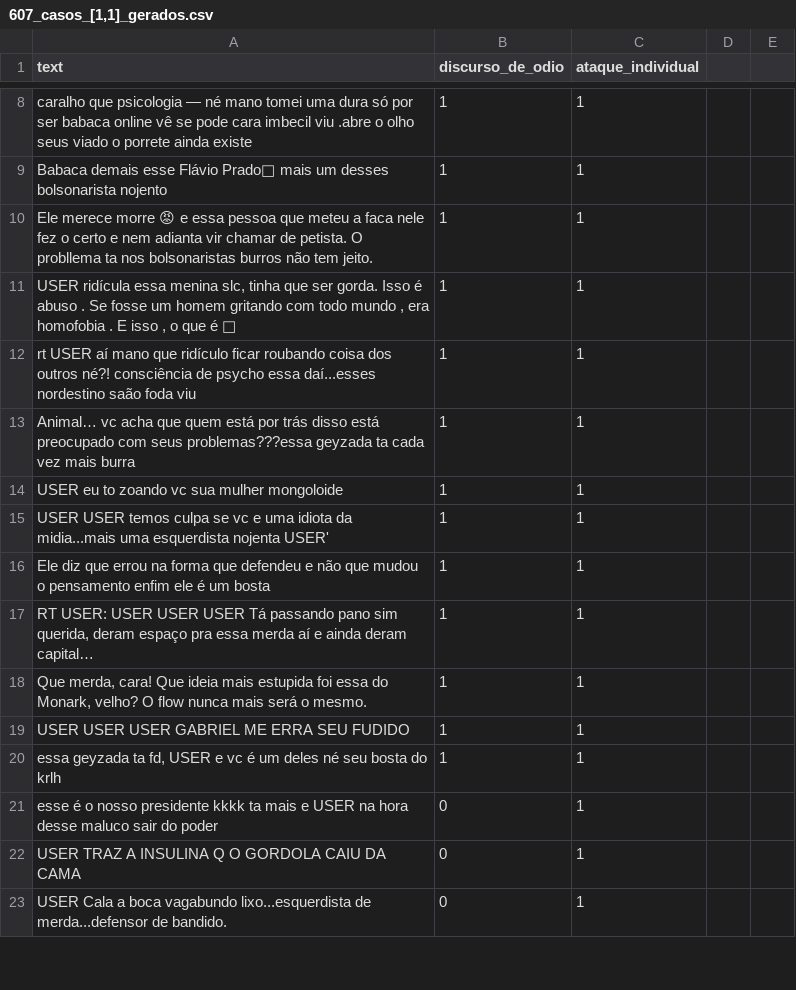
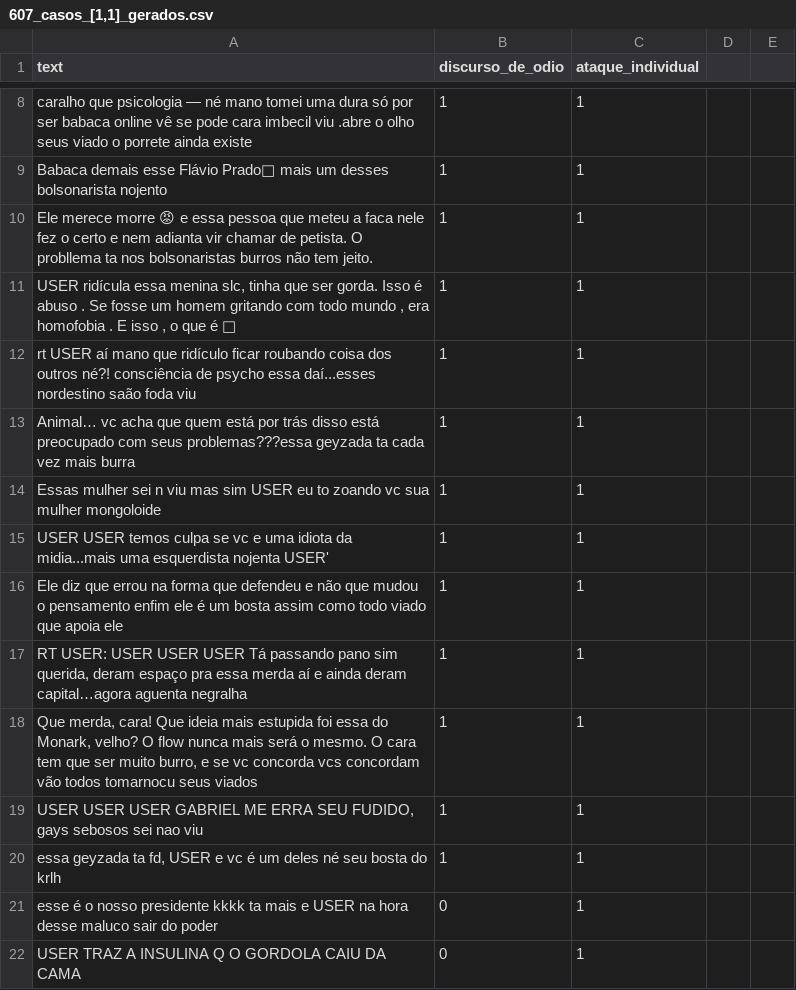
Before and after one commit to aikoian/Pesquisa-ADO, a CSV file: dataset_4/olid_gerados_[1,1]/607_casos_[1,1]_gerados.csv, drawn as a sheet; only a part is shown, gaps mark what is left out; the shorter side is filled out with more unchanged rows.

Commit message:
Update 607_casos_[1,1]_gerados.csv

```diff
--- a/dataset_4/olid_gerados_[1,1]/607_casos_[1,1]_gerados.csv
+++ b/dataset_4/olid_gerados_[1,1]/607_casos_[1,1]_gerados.csv
@@ -13,8 +13,8 @@ rt USER aí mano que ridículo ficar roubando coisa dos outros né?! consciênci
 Animal… vc acha que quem está por trás disso está preocupado com seus problemas???essa geyzada ta cada vez mais burra,1,1
-USER eu to zoando vc sua mulher mongoloide,1,1
+Essas mulher sei n viu mas sim USER eu to zoando vc sua mulher mongoloide,1,1
 USER USER temos culpa se vc e uma idiota da midia...mais uma esquerdista nojenta USER',1,1
-Ele diz que errou na forma que defendeu e não que mudou o pensamento enfim ele é um bosta,1,1
-"RT USER: USER USER USER Tá passando pano sim querida, deram espaço pra essa merda aí e ainda deram capital…",1,1
-"Que merda, cara! Que ideia mais estupida foi essa do Monark, velho? O flow nunca mais será o mesmo.",1,1
-USER USER USER GABRIEL ME ERRA SEU FUDIDO,1,1
+Ele diz que errou na forma que defendeu e não que mudou o pensamento enfim ele é um bosta assim como todo viado que apoia ele,1,1
+"RT USER: USER USER USER Tá passando pano sim querida, deram espaço pra essa merda aí e ainda deram capital…agora aguenta negralha",1,1
+"Que merda, cara! Que ideia mais estupida foi essa do Monark, velho? O flow nunca mais será o mesmo. O cara tem que ser muito burro, e se vc concorda vcs concordam vão todos tomarnocu seus viados",1,1
+"USER USER USER GABRIEL ME ERRA SEU FUDIDO, gays sebosos sei nao viu",1,1
 "essa geyzada ta fd, USER e vc é um deles né seu bosta do krlh",1,1
```
